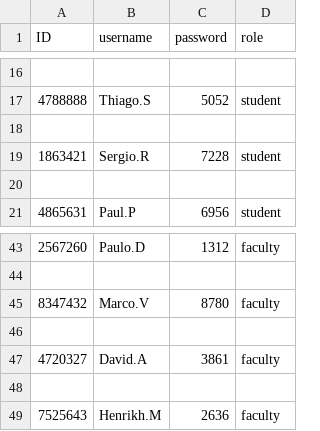
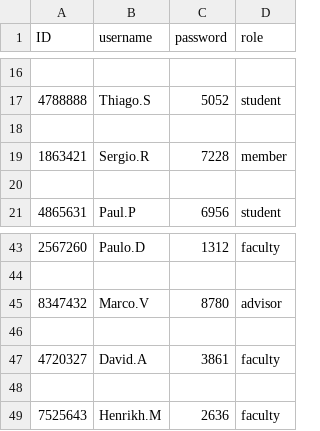
Before and after one commit to tanasatit/final_project, a CSV file: login.csv, drawn as a sheet; only a part is shown, gaps mark what is left out.

```diff
--- a/login.csv
+++ b/login.csv
@@ -18,3 +18,3 @@ ID,username,password,role
 
-1863421,Sergio.R,7228,student
+1863421,Sergio.R,7228,member
 
@@ -44,3 +44,3 @@ ID,username,password,role
 
-8347432,Marco.V,8780,faculty
+8347432,Marco.V,8780,advisor
 
```
Also changed, not shown: member_pending_request.csv, 5 other files.
